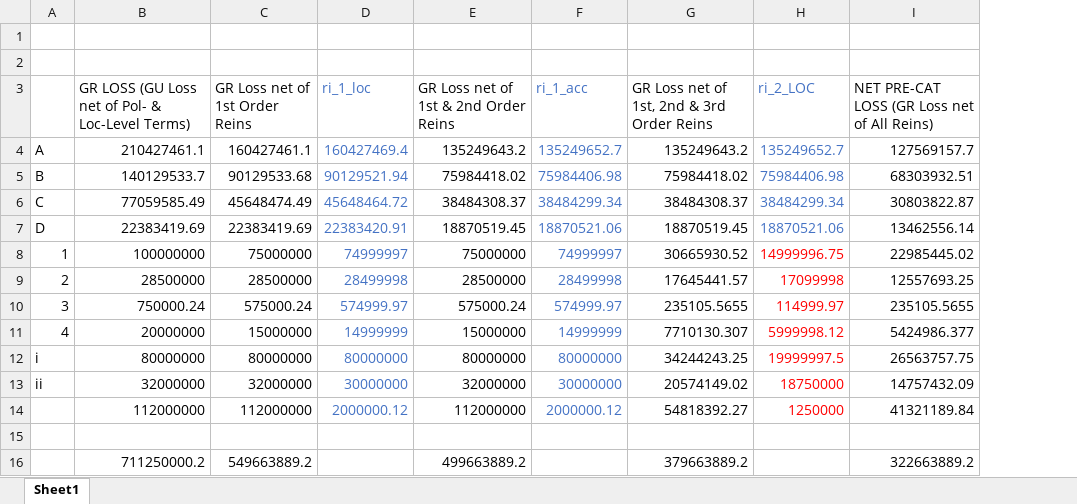
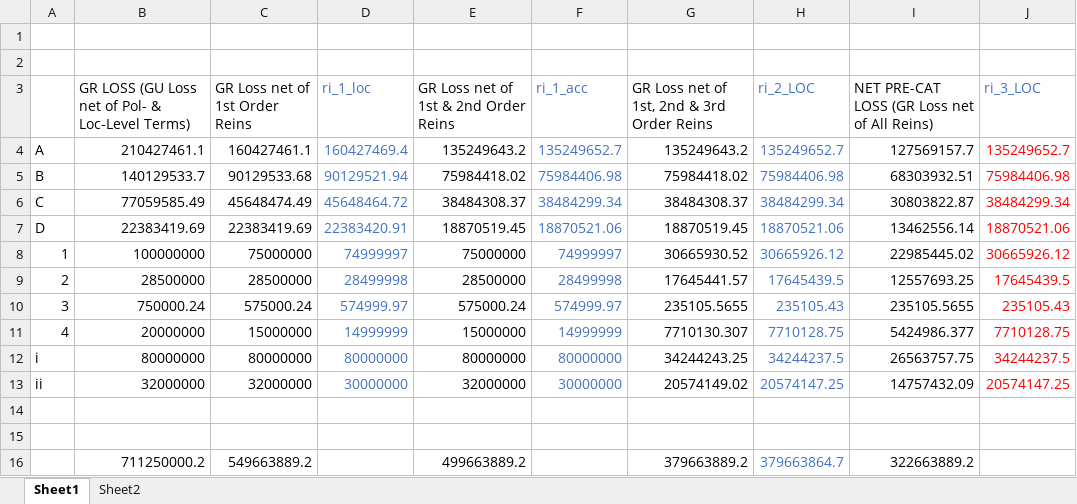
Before and after one commit to OasisLMF/ReinsuranceTestTool, an Excel workbook: examples/ftest/fm24/comparison2.xlsx, sheet Sheet1, drawn as a sheet; values as stored, in another font and other column widths than the file's, no borders; removed rows and columns are numbered as before the commit, all else as after; the diff names each change by its address in the sheet, - before the commit and + after, or states it on an @@ line.

```diff
--- a/examples/ftest/fm24/comparison2.xlsx (sheet Sheet1)
+++ b/examples/ftest/fm24/comparison2.xlsx (sheet Sheet1)
+sheet tab: Sheet2
+column J (ri_3_LOC), rows 4-13: 135249652.7 | 75984406.98 | 38484299.34 | 18870521.06 | 30665926.12 | 17645439.5 | 235105.43 | 7710128.75 | 34244237.5 | 20574147.25
-H8 (ri_2_LOC): 14999996.75
+H8 (ri_2_LOC): 30665926.12
-H8:H13 text colour: #FF0000
+H8:H13 text colour: #4472C4
-H9 (ri_2_LOC): 17099998
+H9 (ri_2_LOC): 17645439.5
-H10 (ri_2_LOC): 114999.97
+H10 (ri_2_LOC): 235105.43
-H11 (ri_2_LOC): 5999998.12
+H11 (ri_2_LOC): 7710128.75
-H12 (ri_2_LOC): 19999997.5
+H12 (ri_2_LOC): 34244237.5
-H13 (ri_2_LOC): 18750000
+H13 (ri_2_LOC): 20574147.25
-row 14:  | 112000000 | 112000000 | 2000000.12 | 112000000 | 2000000.12 | 54818392.27 | 1250000 | 41321189.84
+row 15: (empty)
-H16 (ri_2_LOC): (empty)
+H16 (ri_2_LOC): 379663864.7
```
